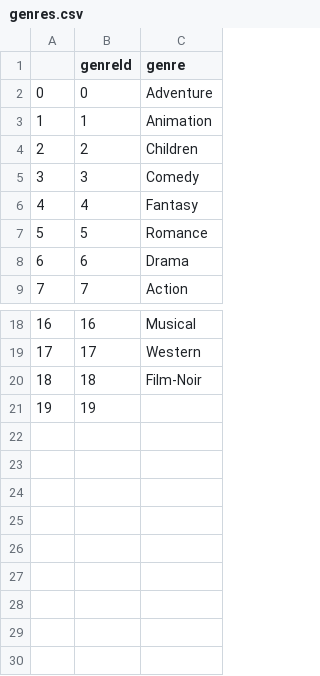
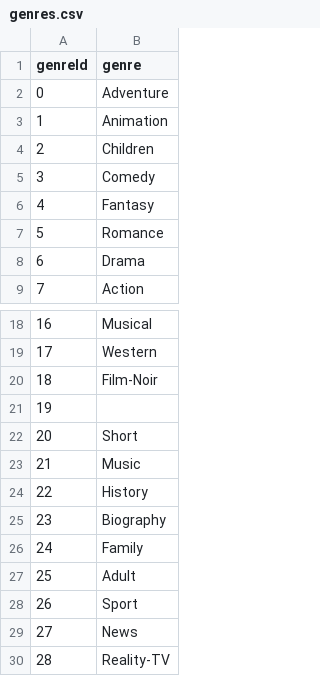
Before and after one commit to RohitMNair/Dashboard, a CSV file: preproc_datasets/genres.csv, drawn as a sheet; only a part is shown, gaps mark what is left out; removed rows and columns are numbered as before the commit, all else as after; the diff names each change by its address in the sheet, - before the commit and + after, or states it on an @@ line.

Commit message:
added genres and jointable

```diff
--- a/preproc_datasets/genres.csv
+++ b/preproc_datasets/genres.csv
-column A, rows 2-9: 0 | 1 | 2 | 3 | 4 | 5 | 6 | 7; rows 18-21: 16 | 17 | 18 | 19
+row 22: 20 | Short
+row 23: 21 | Music
+row 24: 22 | History
+row 25: 23 | Biography
+row 26: 24 | Family
+row 27: 25 | Adult
+row 28: 26 | Sport
+row 29: 27 | News
+row 30: 28 | Reality-TV
```
Also changed, not shown: 2 other files.
